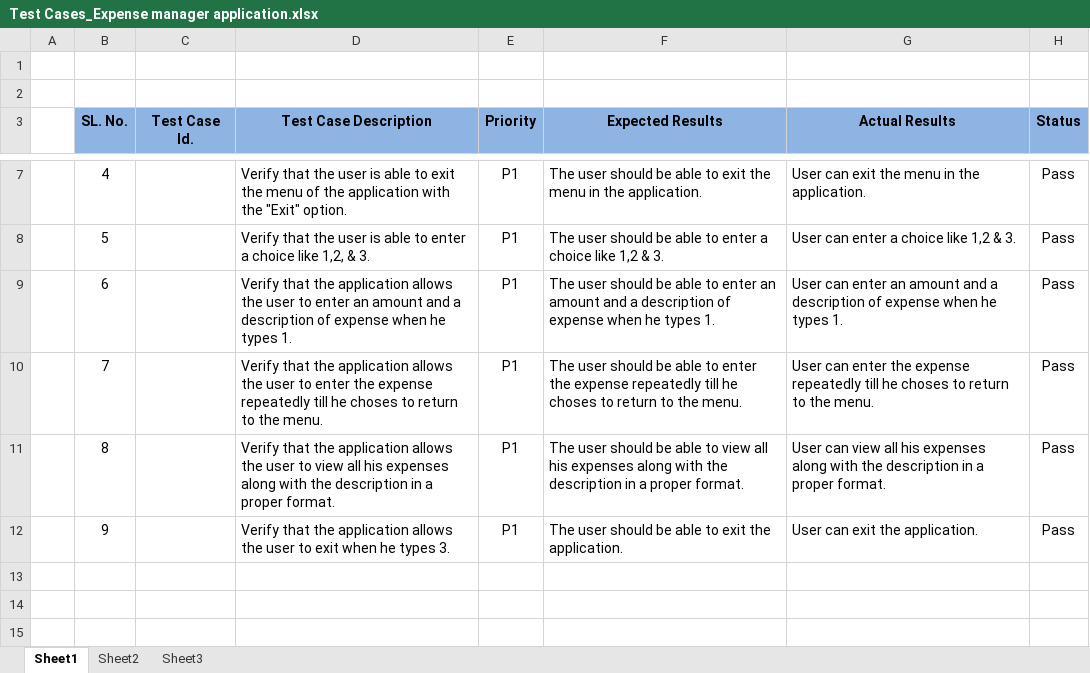
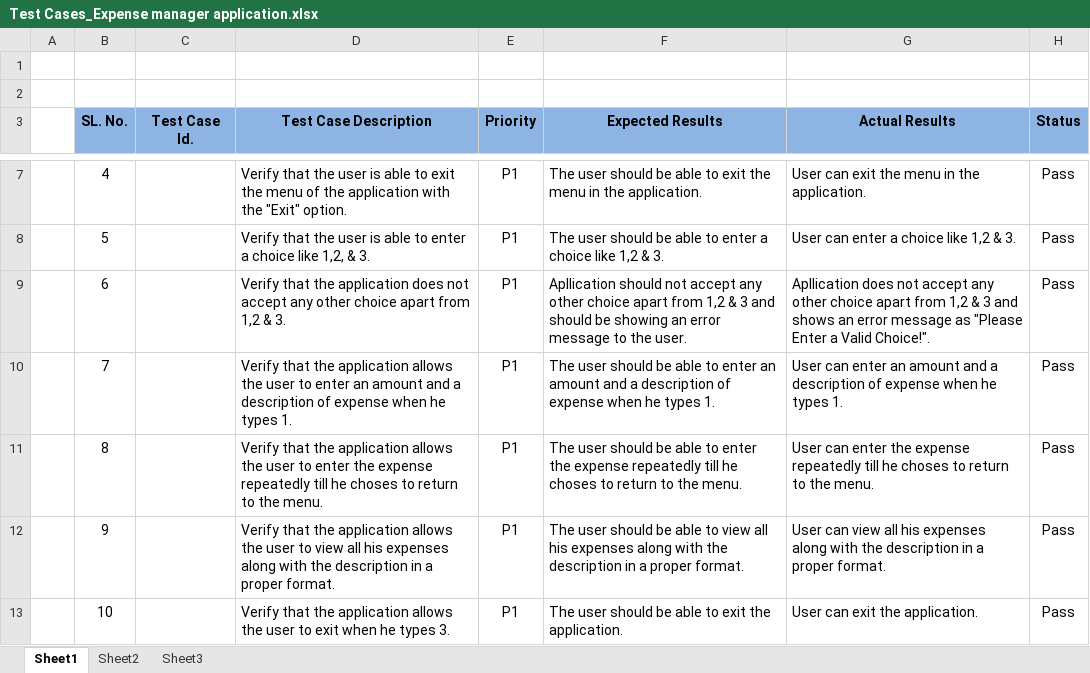
Before and after one commit to pallavikolkata/expense_manager, an Excel workbook: Docs/Test Cases_Expense manager application.xlsx, sheet Sheet1, drawn as a sheet; only a part is shown, gaps mark what is left out; values as stored, in another font and other column widths than the file's, no borders; the diff names each change by its address in the sheet, - before the commit and + after, or states it on an @@ line.

Commit message:
Add files via upload

```diff
--- a/Docs/Test Cases_Expense manager application.xlsx (sheet Sheet1)
+++ b/Docs/Test Cases_Expense manager application.xlsx (sheet Sheet1)
-D9 (Test Case Description): …the application allows the user to enter an amount and a description of expense when he types 1.
+D9 (Test Case Description): …the application does not accept any other choice apart from 1,2 & 3.
-F9 (Expected Results): The user should be able to enter an amount and a description of expense when he types 1.
+F9 (Expected Results): Apllication should not accept any other choice apart from 1,2 & 3 and should be showing an error message to the user.
-G9 (Actual Results): User can enter an amount and a description of expense when he types 1.
+G9 (Actual Results): Apllication does not accept any other choice apart from 1,2 & 3 and shows an error message as "Please Enter a Valid Choice!".
-D10 (Test Case Description): …to enter the expense repeatedly till he choses to return to the menu.
+D10 (Test Case Description): …to enter an amount and a description of expense when he types 1.
-F10 (Expected Results): …to enter the expense repeatedly till he choses to return to the menu.
+F10 (Expected Results): …to enter an amount and a description of expense when he types 1.
-G10 (Actual Results): …can enter the expense repeatedly till he choses to return to the menu.
+G10 (Actual Results): …can enter an amount and a description of expense when he types 1.
-D11 (Test Case Description): …user to view all his expenses along with the description in a proper format.
+D11 (Test Case Description): …user to enter the expense repeatedly till he choses to return to the menu.
-F11 (Expected Results): …able to view all his expenses along with the description in a proper format.
+F11 (Expected Results): …able to enter the expense repeatedly till he choses to return to the menu.
-G11 (Actual Results): User can view all his expenses along with the description in a proper format.
+G11 (Actual Results): User can enter the expense repeatedly till he choses to return to the menu.
-D12 (Test Case Description): …user to exit when he types 3.
+D12 (Test Case Description): …user to view all his expenses along with the description in a proper format.
-F12 (Expected Results): …able to exit the application.
+F12 (Expected Results): …able to view all his expenses along with the description in a proper format.
-G12 (Actual Results): User can exit the application.
+G12 (Actual Results): User can view all his expenses along with the description in a proper format.
+row 13:  | 10 |  | Verify that the application allows the user to exit when he types 3. | P1 | The user should be able to exit the application. | User can exit the application. | Pass
```
